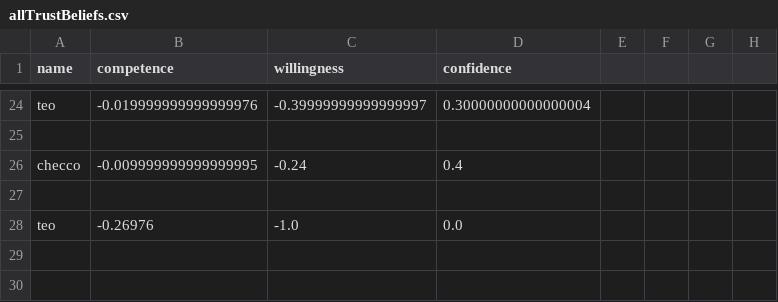
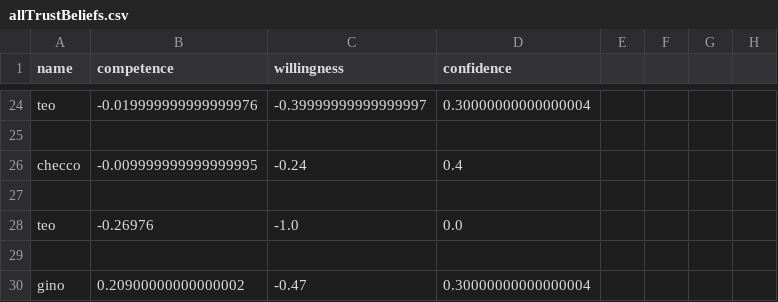
Before and after one commit to matte0pisani/CAI-assignment-1, a CSV file: beliefs/allTrustBeliefs.csv, drawn as a sheet; only a part is shown, gaps mark what is left out.

```diff
--- a/beliefs/allTrustBeliefs.csv
+++ b/beliefs/allTrustBeliefs.csv
@@ -28 +28,3 @@ checco;-0.009999999999999995;-0.24;0.4
 teo;-0.26976;-1.0;0.0
+
+gino;0.20900000000000002;-0.47;0.30000000000000004
```
Also changed, not shown: 5 other files.
